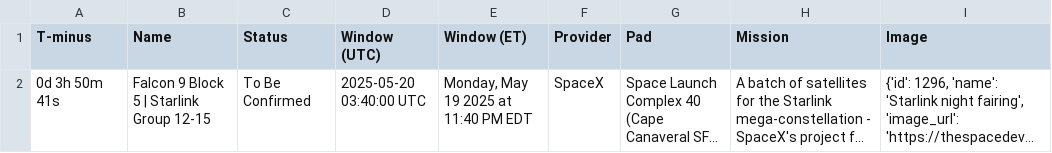
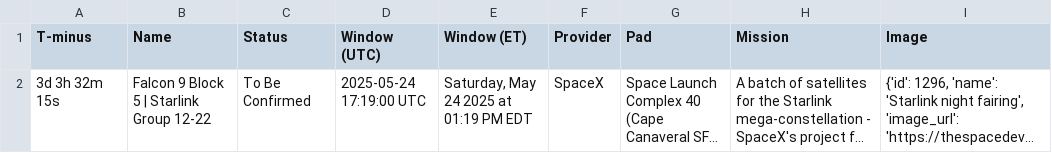
Before and after one commit to cissel/discordBot, a CSV file: outputs/space/next_launch.csv, drawn as a sheet; long unchanged cells end in …; the diff names each change by its address in the sheet, - before the commit and + after, or states it on an @@ line.

```diff
--- a/outputs/space/next_launch.csv
+++ b/outputs/space/next_launch.csv
-A2 (T-minus): 0d 3h 50m 41s
+A2 (T-minus): 3d 3h 32m 15s
-B2 (Name): Falcon 9 Block 5 | Starlink Group 12-15
+B2 (Name): Falcon 9 Block 5 | Starlink Group 12-22
-D2 (Window (UTC)): 2025-05-20 03:40:00 UTC
+D2 (Window (UTC)): 2025-05-24 17:19:00 UTC
-E2 (Window (ET)): Monday, May 19 2025 at 11:40 PM EDT
+E2 (Window (ET)): Saturday, May 24 2025 at 01:19 PM EDT
```
Also changed, not shown: 10 other files.
